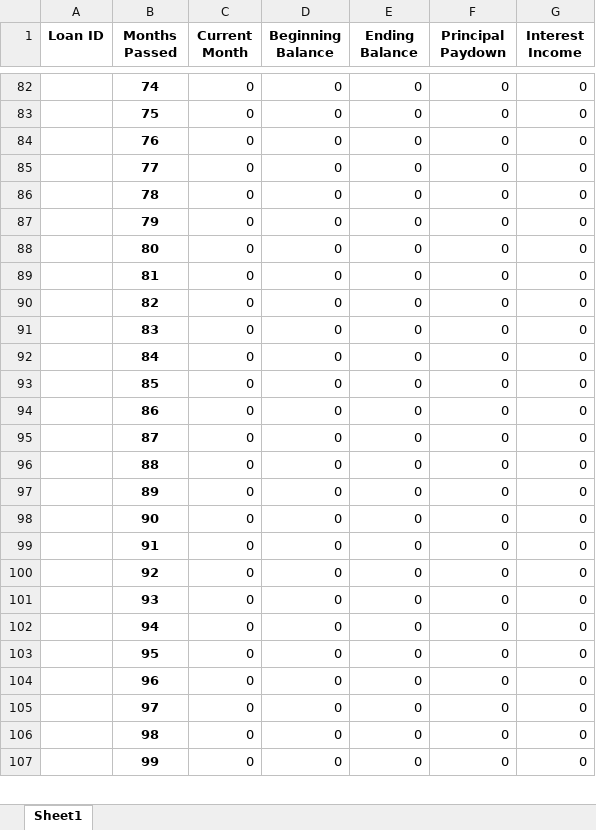
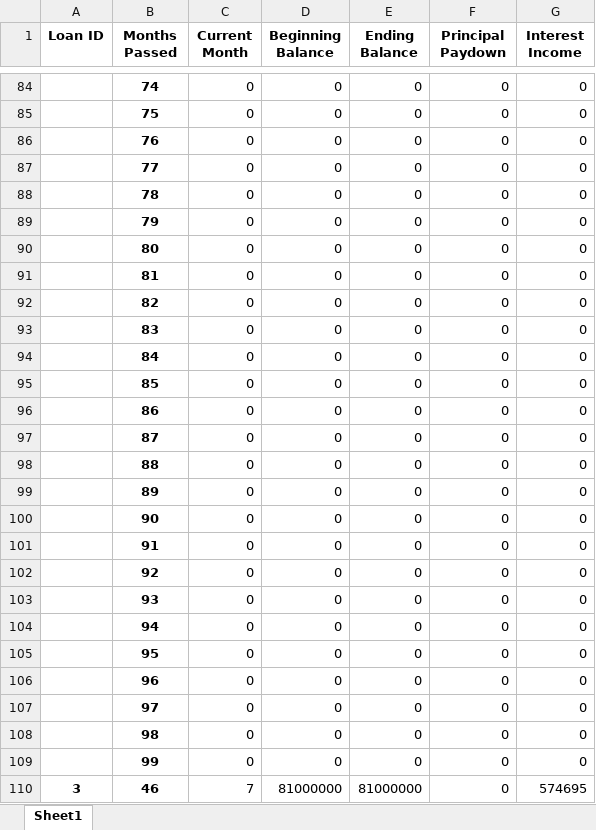
Before and after one commit to sdufays/Finance-Simulations-2023, an Excel workbook: loandata.xlsx, sheet Sheet1, drawn as a sheet; only a part is shown, gaps mark what is left out; values as stored, in another font and other column widths than the file's, no borders; the diff covers the shown part only; the diff names each change by its address in the sheet, - before the commit and + after, or states it on an @@ line.

```diff
--- a/loandata.xlsx (sheet Sheet1)
+++ b/loandata.xlsx (sheet Sheet1)
@@ column A (Loan ID) renumbered between rows 3 and 705 @@
+row 110: 3 | 46 | 7 | 81000000 | 81000000 | 0 | 574695
```
Also changed, not shown: 13 added rows, 82 edited cells and merged cells elsewhere in this sheet, outputs/graphs_manual_loans.xlsx, tranchedata.xlsx, 1 other file.
